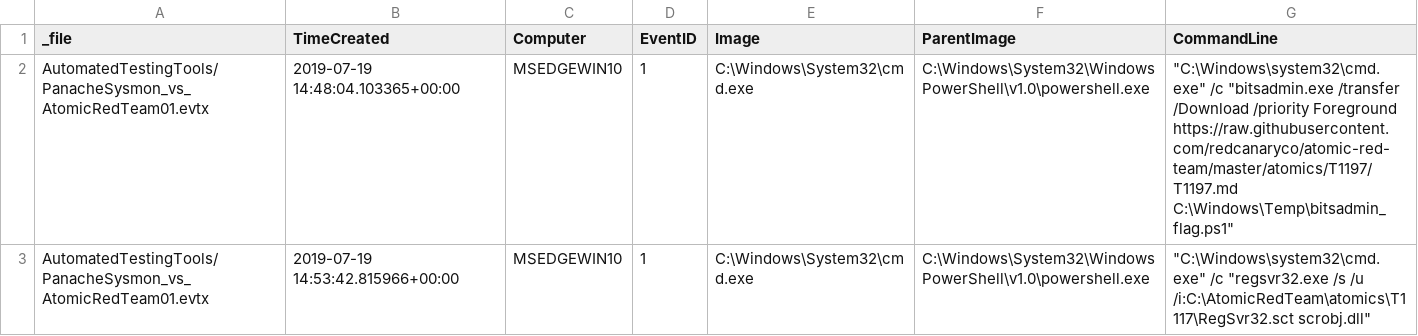
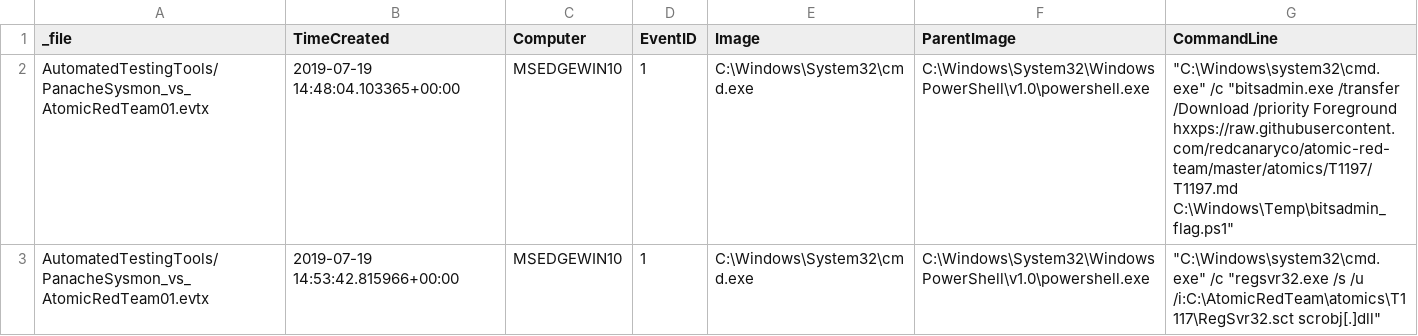
Before and after one commit to rahman56661/cyberion-threatshield, a CSV file: results/evidence/COR-004_bitsadmin_abuse_corr.csv, drawn as a sheet.

```diff
--- a/results/evidence/COR-004_bitsadmin_abuse_corr.csv
+++ b/results/evidence/COR-004_bitsadmin_abuse_corr.csv
@@ -1,3 +1,3 @@
 _file,TimeCreated,Computer,EventID,Image,ParentImage,CommandLine
-AutomatedTestingTools/PanacheSysmon_vs_AtomicRedTeam01.evtx,2019-07-19 14:48:04.103365+00:00,MSEDGEWIN10,1,C:\Windows\System32\cmd.exe,C:\Windows\System32\WindowsPowerShell\v1.0\powershell.exe,"""C:\Windows\system32\cmd.exe"" /c ""bitsadmin.exe  /transfer /Download /priority Foreground https://raw.githubusercontent.com/redcanaryco/atomic-red-team/master/atomics/T1197/T1197.md C:\Windows\Temp\bitsadmin_flag.ps1"""
-AutomatedTestingTools/PanacheSysmon_vs_AtomicRedTeam01.evtx,2019-07-19 14:53:42.815966+00:00,MSEDGEWIN10,1,C:\Windows\System32\cmd.exe,C:\Windows\System32\WindowsPowerShell\v1.0\powershell.exe,"""C:\Windows\system32\cmd.exe"" /c ""regsvr32.exe /s /u /i:C:\AtomicRedTeam\atomics\T1117\RegSvr32.sct scrobj.dll"""
+AutomatedTestingTools/PanacheSysmon_vs_AtomicRedTeam01.evtx,2019-07-19 14:48:04.103365+00:00,MSEDGEWIN10,1,C:\Windows\System32\cmd.exe,C:\Windows\System32\WindowsPowerShell\v1.0\powershell.exe,"""C:\Windows\system32\cmd.exe"" /c ""bitsadmin.exe  /transfer /Download /priority Foreground hxxps://raw.githubusercontent.com/redcanaryco/atomic-red-team/master/atomics/T1197/T1197.md C:\Windows\Temp\bitsadmin_flag.ps1"""
+AutomatedTestingTools/PanacheSysmon_vs_AtomicRedTeam01.evtx,2019-07-19 14:53:42.815966+00:00,MSEDGEWIN10,1,C:\Windows\System32\cmd.exe,C:\Windows\System32\WindowsPowerShell\v1.0\powershell.exe,"""C:\Windows\system32\cmd.exe"" /c ""regsvr32.exe /s /u /i:C:\AtomicRedTeam\atomics\T1117\RegSvr32.sct scrobj[.]dll"""
```
Also changed, not shown: results/evidence/DET-004_regsvr32_scriptlet_exec.csv, results/evidence/DET-005_rundll32_proxy_exec.csv, 37 other files.
